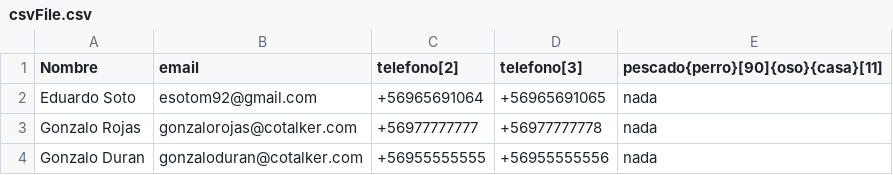
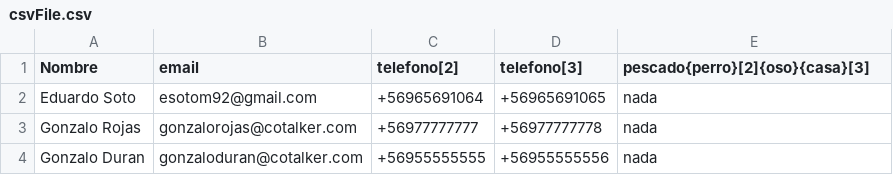
Before and after one commit to CotalkerPartners/json2csv2json, a CSV file: csvFile.csv, drawn as a sheet.

```diff
--- a/csvFile.csv
+++ b/csvFile.csv
@@ -1,2 +1,2 @@
-Nombre,email,telefono[2], telefono[3], pescado{perro}[90]{oso}{casa}[11]
+Nombre,email,telefono[2], telefono[3], pescado{perro}[2]{oso}{casa}[3]
 Eduardo Soto, esotom92@gmail.com, +56965691064, +56965691065, nada
```
Also changed, not shown: 6 other files.
